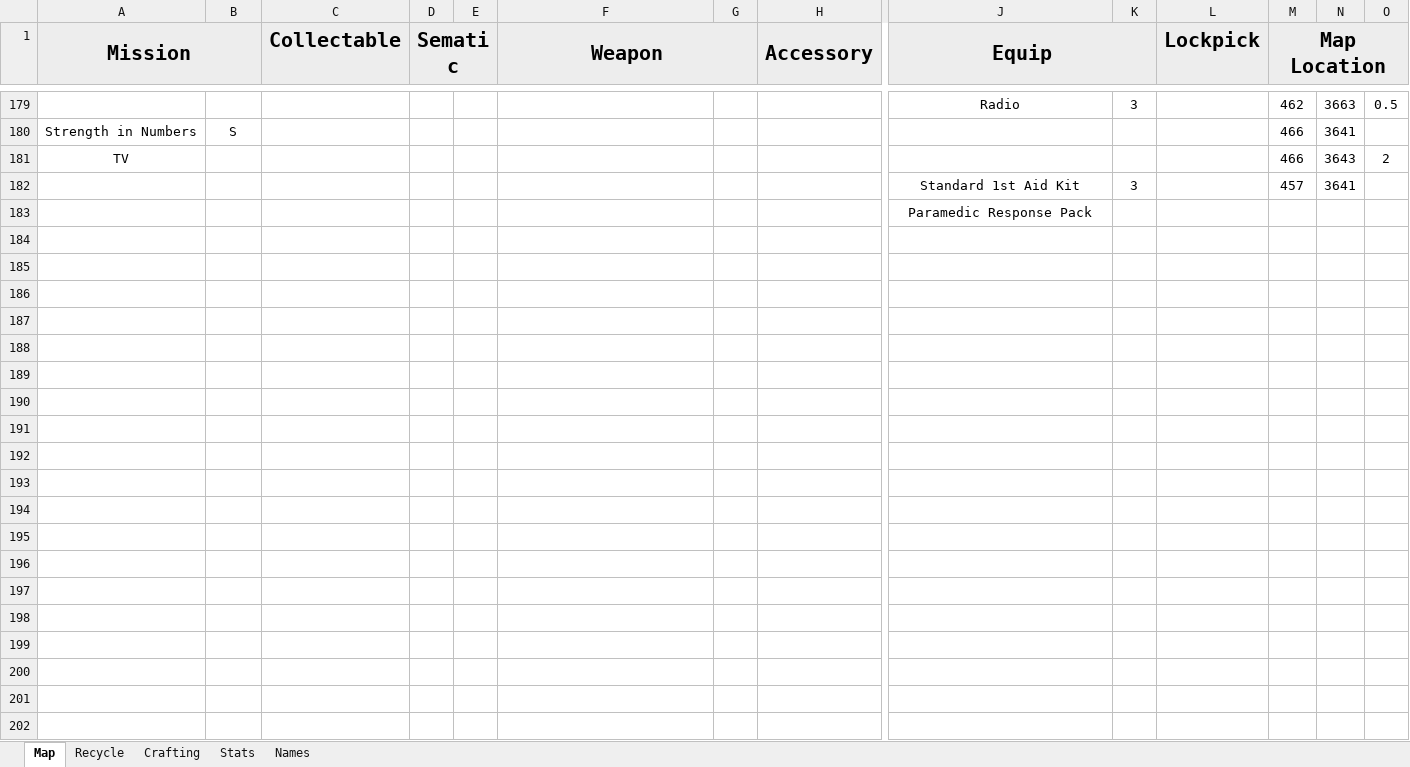
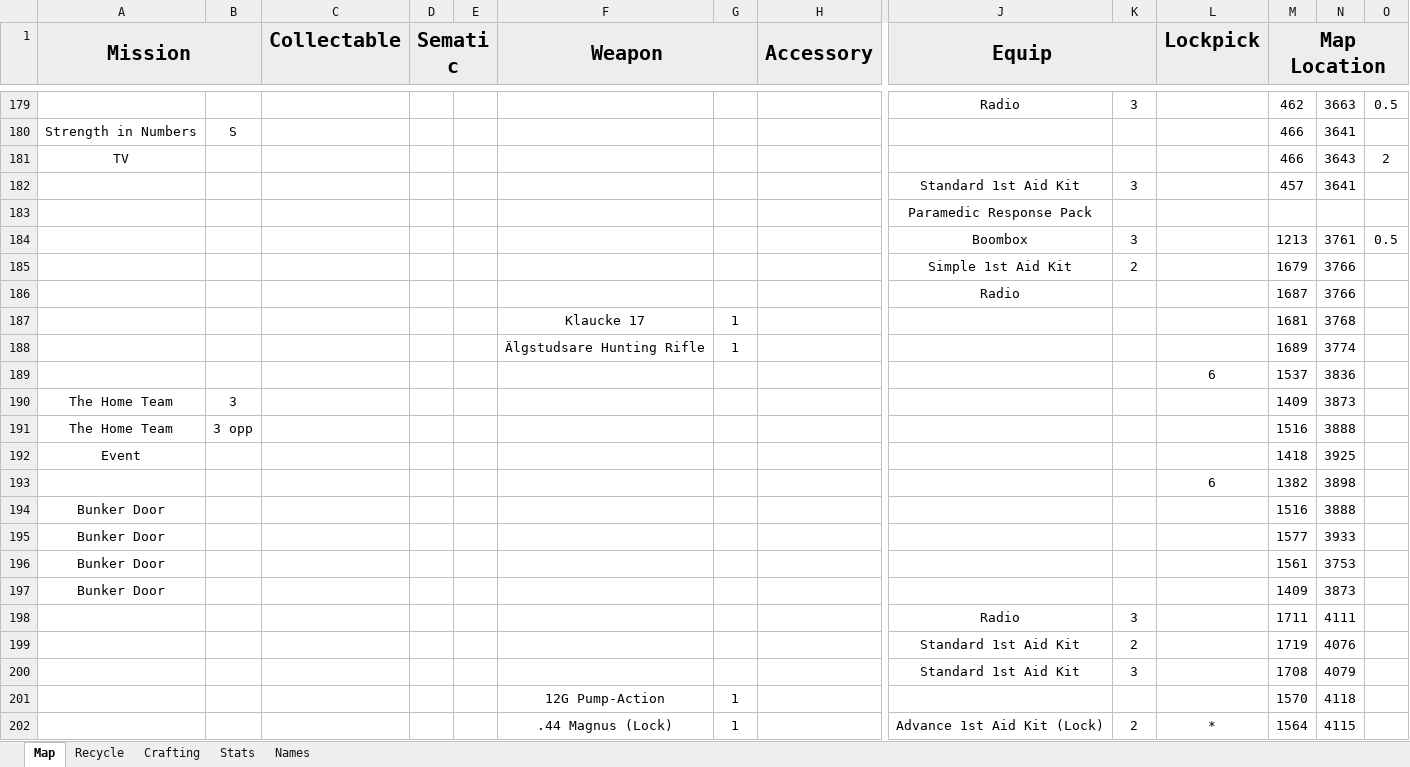
Before and after one commit to Tue-MaTocky/GenZero, an Excel workbook: Map_Locations.xlsx, sheet Map, drawn as a sheet; only a part is shown, gaps mark what is left out; values as stored, in another font and other column widths than the file's, no borders; rows hold the shown columns only; the diff covers the shown part only; the diff names each change by its address in the sheet, - before the commit and + after, or states it on an @@ line.

Commit message:
Reached the Archipelago Region War Board

```diff
--- a/Map_Locations.xlsx (sheet Map)
+++ b/Map_Locations.xlsx (sheet Map)
+row 184:  |  |  |  |  |  |  |  | Boombox | 3 |  | 1213 | 3761 | 0.5
+row 185:  |  |  |  |  |  |  |  | Simple 1st Aid Kit | 2 |  | 1679 | 3766
+row 186:  |  |  |  |  |  |  |  | Radio |  |  | 1687 | 3766
+row 187:  |  |  |  |  | Klaucke 17 | 1 |  |  |  |  | 1681 | 3768
+row 188:  |  |  |  |  | Älgstudsare Hunting Rifle | 1 |  |  |  |  | 1689 | 3774
+row 189:  |  |  |  |  |  |  |  |  |  | 6 | 1537 | 3836
+row 190: The Home Team | 3 |  |  |  |  |  |  |  |  |  | 1409 | 3873
+row 191: The Home Team | 3 opp |  |  |  |  |  |  |  |  |  | 1516 | 3888
+row 192: Event |  |  |  |  |  |  |  |  |  |  | 1418 | 3925
+row 193:  |  |  |  |  |  |  |  |  |  | 6 | 1382 | 3898
+row 194: Bunker Door |  |  |  |  |  |  |  |  |  |  | 1516 | 3888
+row 195: Bunker Door |  |  |  |  |  |  |  |  |  |  | 1577 | 3933
+row 196: Bunker Door |  |  |  |  |  |  |  |  |  |  | 1561 | 3753
+row 197: Bunker Door |  |  |  |  |  |  |  |  |  |  | 1409 | 3873
+row 198:  |  |  |  |  |  |  |  | Radio | 3 |  | 1711 | 4111
+row 199:  |  |  |  |  |  |  |  | Standard 1st Aid Kit | 2 |  | 1719 | 4076
+row 200:  |  |  |  |  |  |  |  | Standard 1st Aid Kit | 3 |  | 1708 | 4079
+row 201:  |  |  |  |  | 12G Pump-Action | 1 |  |  |  |  | 1570 | 4118
+row 202:  |  |  |  |  | .44 Magnus (Lock) | 1 |  | Advance 1st Aid Kit (Lock) | 2 | * | 1564 | 4115
```
Also changed, not shown: 16 added rows and 1 edited cell elsewhere in this sheet, sheet Recycle.
